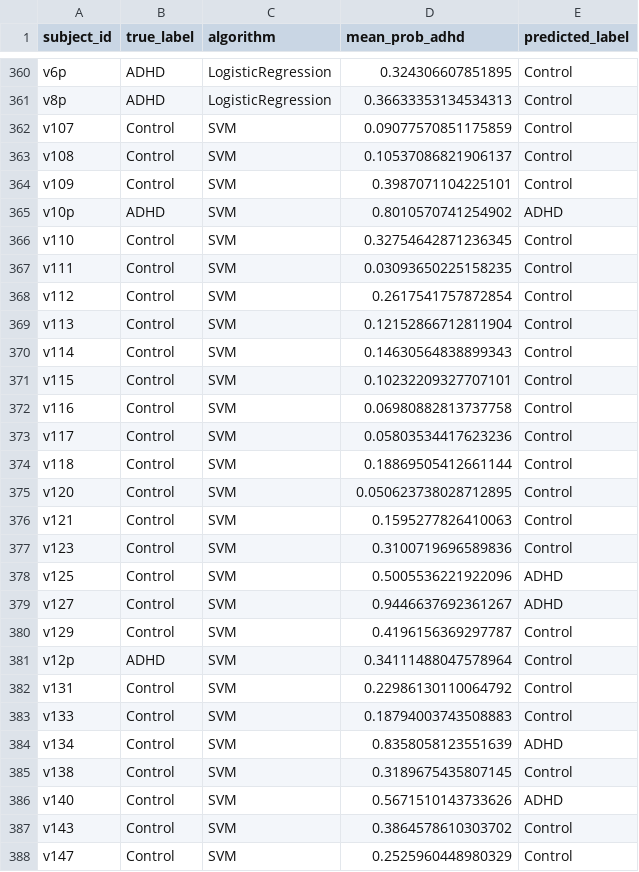
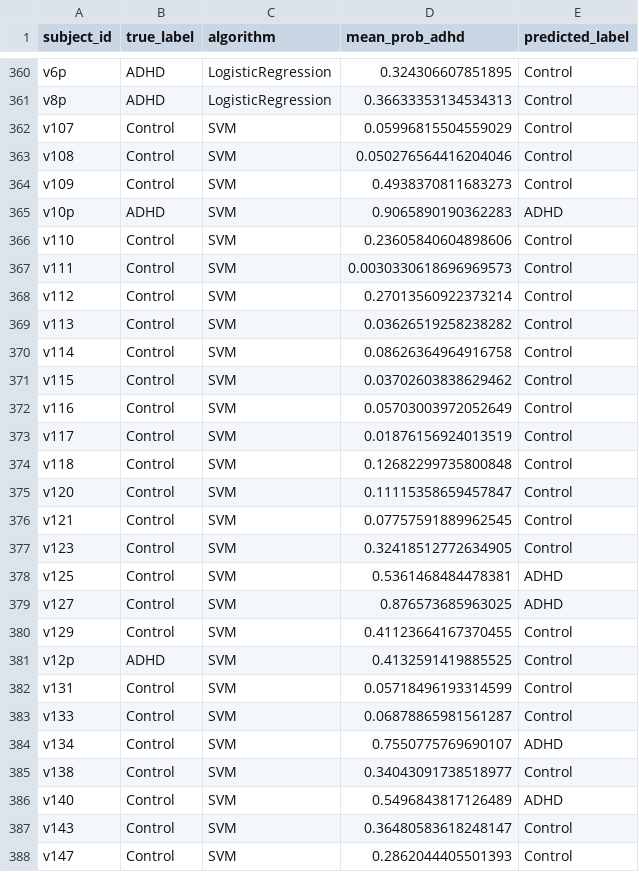
Before and after one commit to DHruVBaruAH/AdaptED-v2-EEG, a CSV file: results/loso_predictions.csv, drawn as a sheet; only a part is shown, gaps mark what is left out; the diff covers the shown part only.

```diff
--- a/results/loso_predictions.csv
+++ b/results/loso_predictions.csv
@@ -361,28 +361,28 @@ v6p,ADHD,LogisticRegression,0.324306607851895,Control
 v8p,ADHD,LogisticRegression,0.36633353134534313,Control
-v107,Control,SVM,0.09077570851175859,Control
-v108,Control,SVM,0.10537086821906137,Control
-v109,Control,SVM,0.3987071104225101,Control
-v10p,ADHD,SVM,0.8010570741254902,ADHD
-v110,Control,SVM,0.32754642871236345,Control
-v111,Control,SVM,0.03093650225158235,Control
-v112,Control,SVM,0.2617541757872854,Control
-v113,Control,SVM,0.12152866712811904,Control
-v114,Control,SVM,0.14630564838899343,Control
-v115,Control,SVM,0.10232209327707101,Control
-v116,Control,SVM,0.06980882813737758,Control
-v117,Control,SVM,0.05803534417623236,Control
-v118,Control,SVM,0.18869505412661144,Control
-v120,Control,SVM,0.050623738028712895,Control
-v121,Control,SVM,0.1595277826410063,Control
-v123,Control,SVM,0.3100719696589836,Control
-v125,Control,SVM,0.5005536221922096,ADHD
-v127,Control,SVM,0.9446637692361267,ADHD
-v129,Control,SVM,0.4196156369297787,Control
-v12p,ADHD,SVM,0.34111488047578964,Control
-v131,Control,SVM,0.22986130110064792,Control
-v133,Control,SVM,0.18794003743508883,Control
-v134,Control,SVM,0.8358058123551639,ADHD
-v138,Control,SVM,0.3189675435807145,Control
-v140,Control,SVM,0.5671510143733626,ADHD
-v143,Control,SVM,0.3864578610303702,Control
-v147,Control,SVM,0.2525960448980329,Control
+v107,Control,SVM,0.05996815504559029,Control
+v108,Control,SVM,0.050276564416204046,Control
+v109,Control,SVM,0.4938370811683273,Control
+v10p,ADHD,SVM,0.9065890190362283,ADHD
+v110,Control,SVM,0.23605840604898606,Control
+v111,Control,SVM,0.0030330618696969573,Control
+v112,Control,SVM,0.27013560922373214,Control
+v113,Control,SVM,0.03626519258238282,Control
+v114,Control,SVM,0.08626364964916758,Control
+v115,Control,SVM,0.03702603838629462,Control
+v116,Control,SVM,0.05703003972052649,Control
+v117,Control,SVM,0.01876156924013519,Control
+v118,Control,SVM,0.12682299735800848,Control
+v120,Control,SVM,0.11115358659457847,Control
+v121,Control,SVM,0.07757591889962545,Control
+v123,Control,SVM,0.32418512772634905,Control
+v125,Control,SVM,0.5361468484478381,ADHD
+v127,Control,SVM,0.876573685963025,ADHD
+v129,Control,SVM,0.41123664167370455,Control
+v12p,ADHD,SVM,0.4132591419885525,Control
+v131,Control,SVM,0.05718496193314599,Control
+v133,Control,SVM,0.06878865981561287,Control
+v134,Control,SVM,0.7550775769690107,ADHD
+v138,Control,SVM,0.34043091738518977,Control
+v140,Control,SVM,0.5496843817126489,ADHD
+v143,Control,SVM,0.36480583618248147,Control
+v147,Control,SVM,0.2862044405501393,Control
```
Also changed, not shown: 120 edited cells elsewhere in this file, 2 other files.
